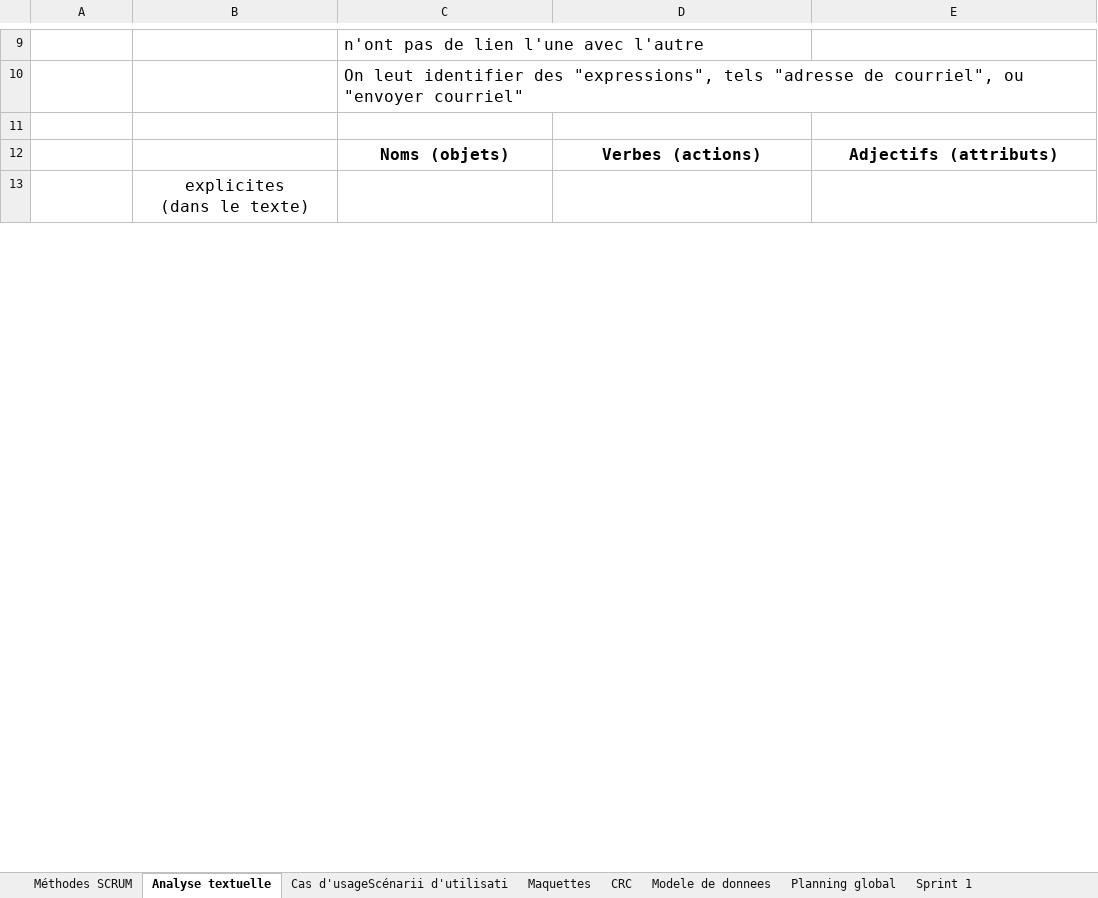
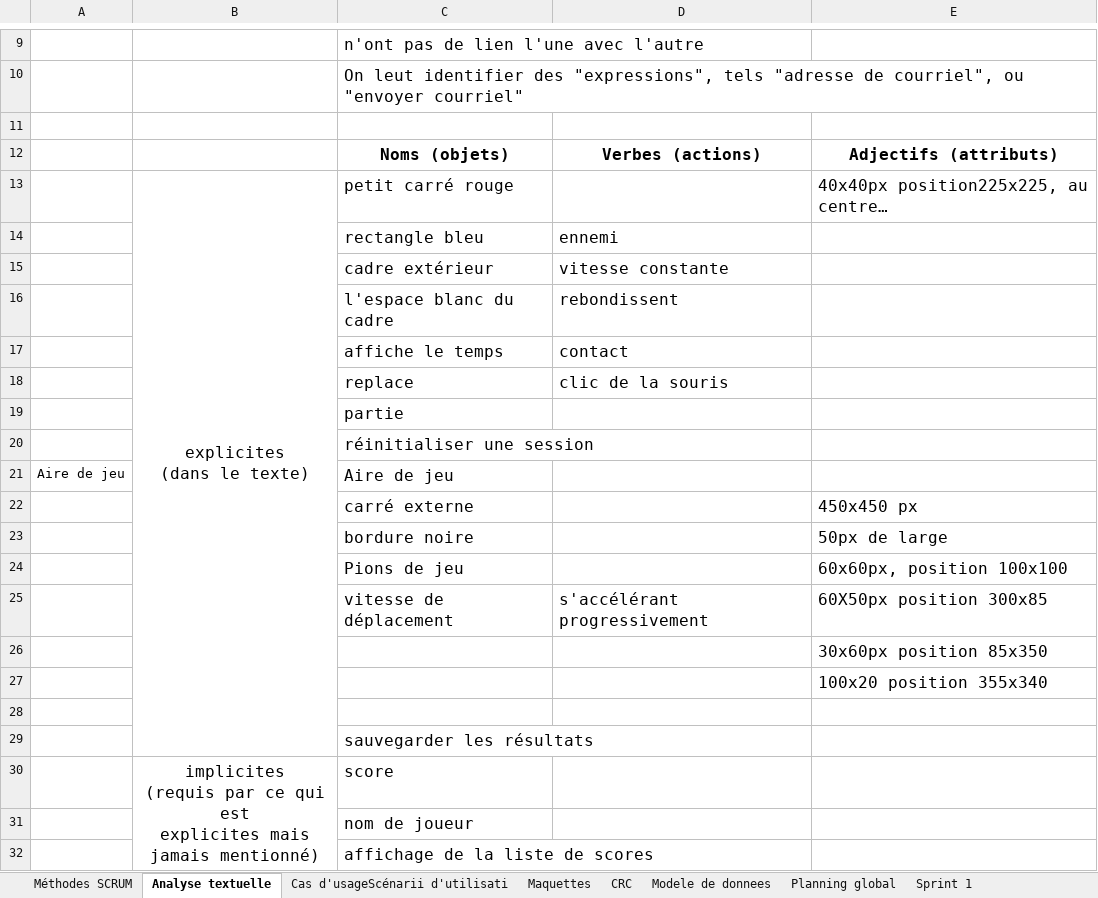
Before and after one commit to laurentiu667/S3, an Excel workbook: Genie Logiciel/Gestion_A_jmd.xlsx, sheet Analyse textuelle, drawn as a sheet; only a part is shown, gaps mark what is left out; values as stored, in another font and other column widths than the file's, no borders; removed rows and columns are numbered as before the commit, all else as after; ↵ is a line break in a cell; the diff covers the shown part only; the diff names each change by its address in the sheet, - before the commit and + after, or states it on an @@ line.

```diff
--- a/Genie Logiciel/Gestion_A_jmd.xlsx (sheet Analyse textuelle)
+++ b/Genie Logiciel/Gestion_A_jmd.xlsx (sheet Analyse textuelle)
+row 13:  | explicites ↵ (dans le texte) | petit carré rouge |  | 40x40px position225x225, au centre…
+row 14:  |  | rectangle bleu | ennemi
+row 15:  |  | cadre extérieur | vitesse constante
+row 16:  |  | l'espace blanc du cadre | rebondissent
+row 17:  |  | affiche le temps | contact
+row 18:  |  | replace | clic de la souris
+row 19:  |  | partie
+row 20:  |  | réinitialiser une session
+row 21: Aire de jeu |  | Aire de jeu
+row 22:  |  | carré externe |  | 450x450 px
+row 23:  |  | bordure noire |  | 50px de large
+row 24:  |  | Pions de jeu |  | 60x60px, position 100x100
+row 25:  |  | vitesse de déplacement | s'accélérant progressivement | 60X50px position 300x85
+row 26:  |  |  |  | 30x60px position 85x350
+row 27:  |  |  |  | 100x20 position 355x340
-B28: explicites ↵ (dans le texte)
+B28: (empty)
-B13:B21 merged
+row 29:  |  | sauvegarder les résultats
+row 30:  | implicites ↵ (requis par ce qui est ↵ explicites mais ↵ jamais mentionné) | score
+row 31:  |  | nom de joueur
+row 32:  |  | affichage de la liste de scores
```
Also changed, not shown: 2 added rows, 9 removed rows, 6 edited cells and merged cells elsewhere in this sheet, sheet Cas d'usageScénarii d'utilisati, 3 other files.
